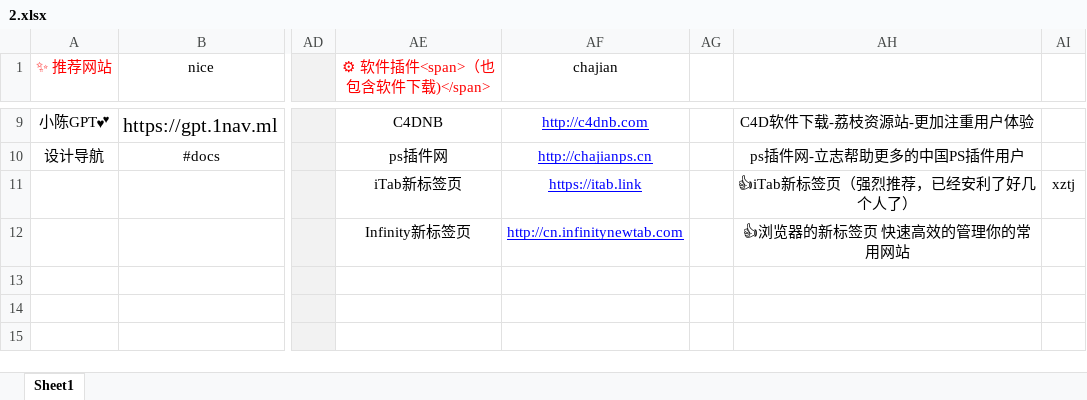
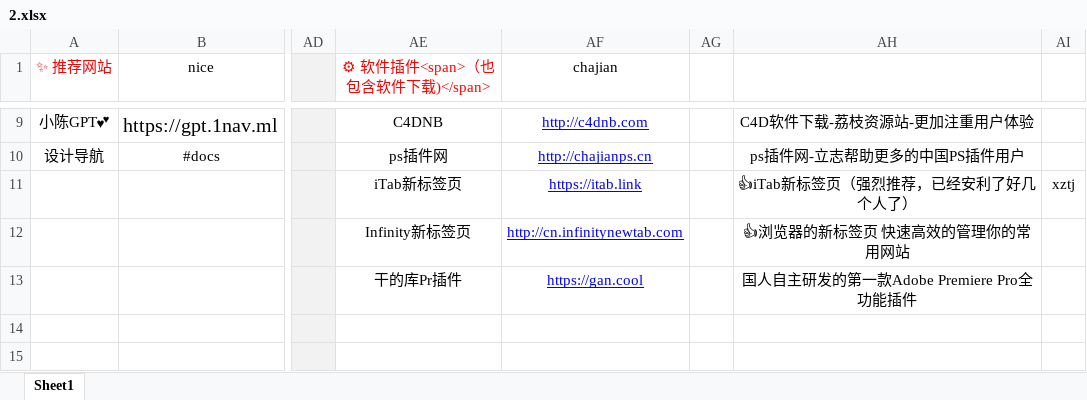
Before and after one commit to xiaolongmr/xiaolongmr.github.io, an Excel workbook: 2.xlsx, sheet Sheet1, drawn as a sheet; only a part is shown, gaps mark what is left out; values as stored, in another font and other column widths than the file's, no borders; the diff names each change by its address in the sheet, - before the commit and + after, or states it on an @@ line.

Commit message:
Add files via upload

```diff
--- a/2.xlsx (sheet Sheet1)
+++ b/2.xlsx (sheet Sheet1)
-AE13 (⚙ 软件插件<span>（也包含软件下载)</span>): (empty)
+AE13 (⚙ 软件插件<span>（也包含软件下载)</span>): 干的库Pr插件
-AF13 (chajian): (empty)
+AF13 (chajian): https://gan.cool
-AH13: (empty)
+AH13: 国人自主研发的第一款Adobe Premiere Pro全功能插件
```
